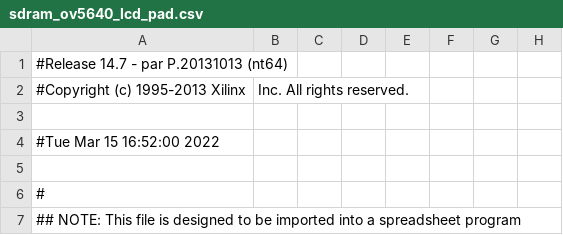
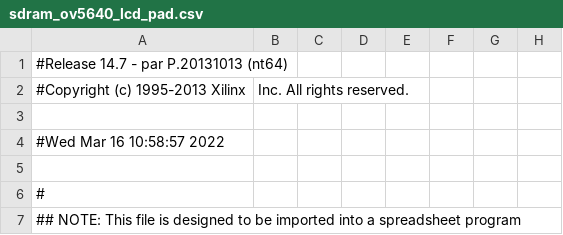
Before and after one commit to vlasikov/motor_for_print, a CSV file: sdram_ov5640_lcd/sdram_ov5640_lcd_pad.csv, drawn as a sheet; only a part is shown; the diff names each change by its address in the sheet, - before the commit and + after, or states it on an @@ line.

```diff
--- a/sdram_ov5640_lcd/sdram_ov5640_lcd_pad.csv
+++ b/sdram_ov5640_lcd/sdram_ov5640_lcd_pad.csv
-A4: #Tue Mar 15 16:52:00 2022
+A4: #Wed Mar 16 10:58:57 2022
```
Also changed, not shown: 36 other files.
